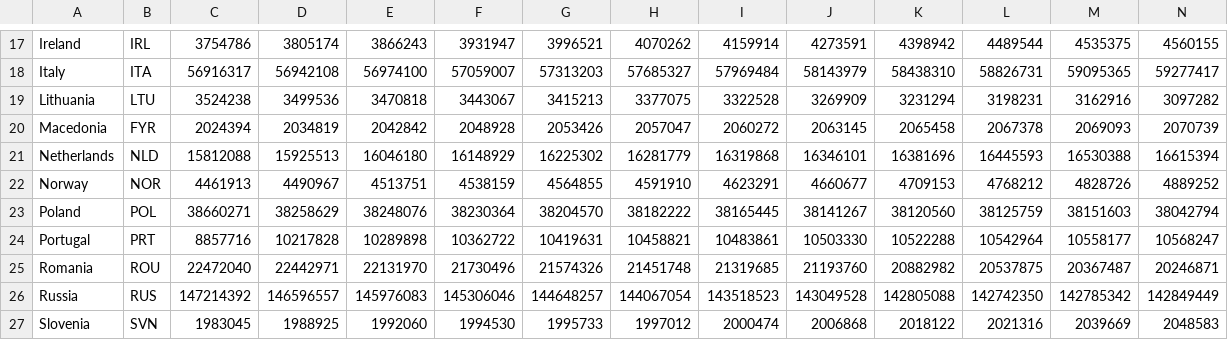
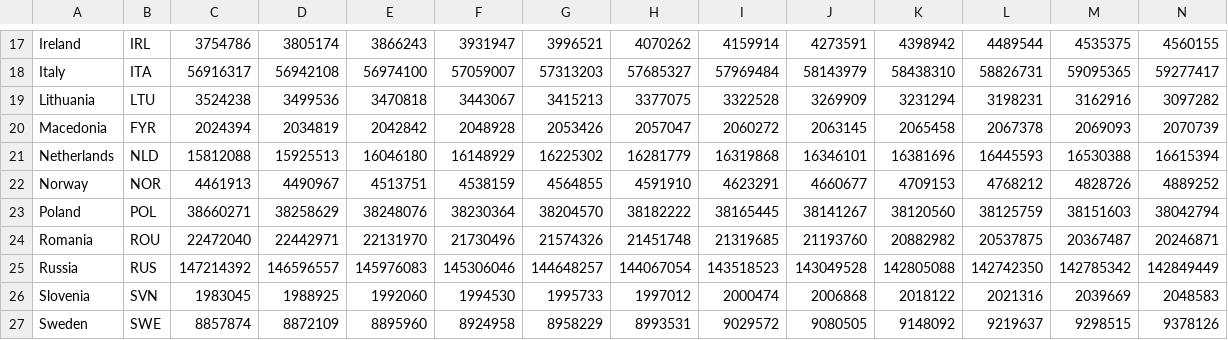
Before and after one commit to jelledenhaan/data_processing, a CSV file: Homework/week6/populatie.csv, drawn as a sheet; only a part is shown, gaps mark what is left out; the shorter side is filled out with more unchanged rows; rows hold the shown columns only; the diff names each change by its address in the sheet, - before the commit and + after, or states it on an @@ line.

```diff
--- a/Homework/week6/populatie.csv
+++ b/Homework/week6/populatie.csv
-row 24: Portugal | PRT | 8857716 | 10217828 | 10289898 | 10362722 | 10419631 | 10458821 | 10483861 | 10503330 | 10522288 | 10542964 | 10558177 | 10568247
```
Also changed, not shown: Homework/week6/life.csv, 11 other files.
